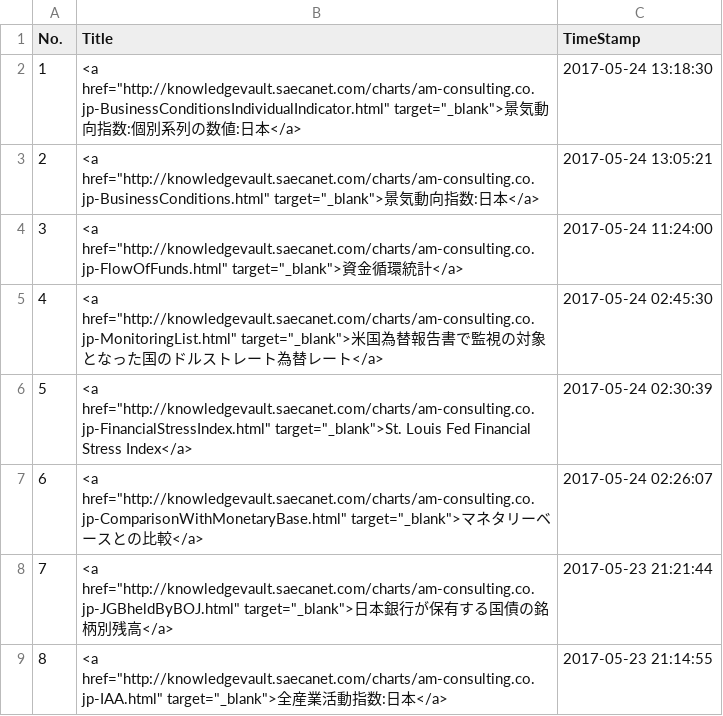
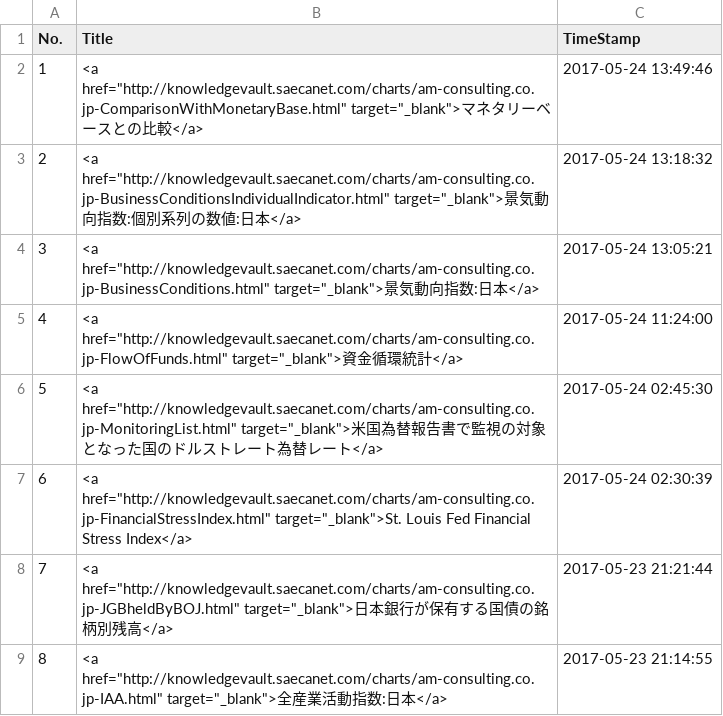
Before and after one commit to am-consulting/am-consulting.github.io, a CSV file: csv/urlList.csv, drawn as a sheet; only a part is shown; removed rows and columns are numbered as before the commit, all else as after; the diff names each change by its address in the sheet, - before the commit and + after, or states it on an @@ line.

```diff
--- a/csv/urlList.csv
+++ b/csv/urlList.csv
+row 2: 1 | <a href="http://knowledgevault.saecanet.com/charts/am-consulting.co.jp-ComparisonWithMonetaryBase.html" target="_blank">マネタリーベースとの比較</a> | 2017-05-24 13:49:46
@@ column A (No.) renumbered between rows 3 and 7 @@
-C3 (TimeStamp): 2017-05-24 13:18:30
+C3 (TimeStamp): 2017-05-24 13:18:32
-row 7: 6 | <a href="http://knowledgevault.saecanet.com/charts/am-consulting.co.jp-ComparisonWithMonetaryBase.html" target="_blank">マネタリーベースとの比較</a> | 2017-05-24 02:26:07
```
Also changed, not shown: 3 other files.
